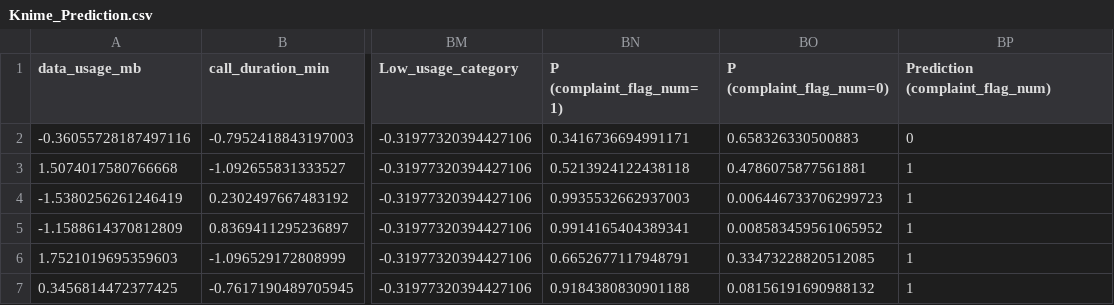
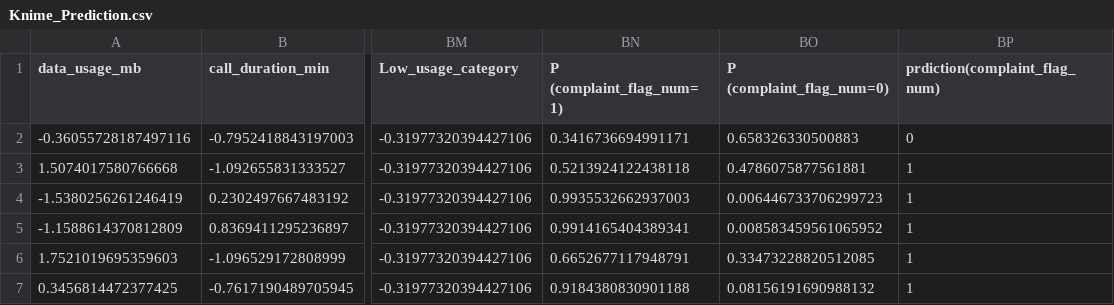
Before and after one commit to OV2294/Knime_ML_Project, a CSV file: Output/Knime_Prediction.csv, drawn as a sheet; only a part is shown, gaps mark what is left out; the diff names each change by its address in the sheet, - before the commit and + after, or states it on an @@ line.

Commit message:
Update Knime_Prediction.csv

```diff
--- a/Output/Knime_Prediction.csv
+++ b/Output/Knime_Prediction.csv
-BP1: Prediction (complaint_flag_num)
+BP1: prdiction(complaint_flag_num)
```
